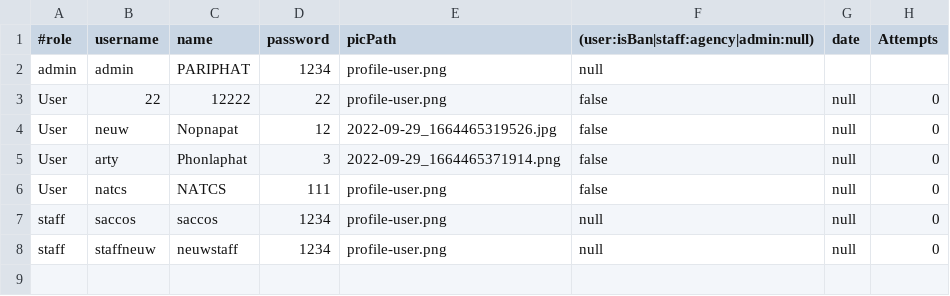
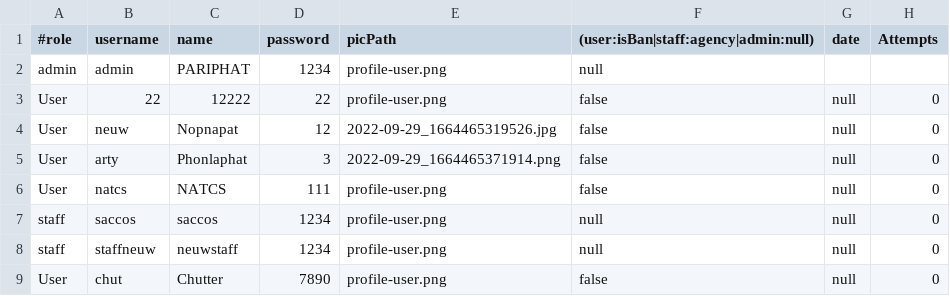
Before and after one commit to Pariphatt/Project_Ku_traffy-fondue, a CSV file: assets/accounts.csv, drawn as a sheet; the diff names each change by its address in the sheet, - before the commit and + after, or states it on an @@ line.

```diff
--- a/assets/accounts.csv
+++ b/assets/accounts.csv
+row 9: User | chut | Chutter | 7890 | profile-user.png | false | null | 0
```
Also changed, not shown: 8 other files.
